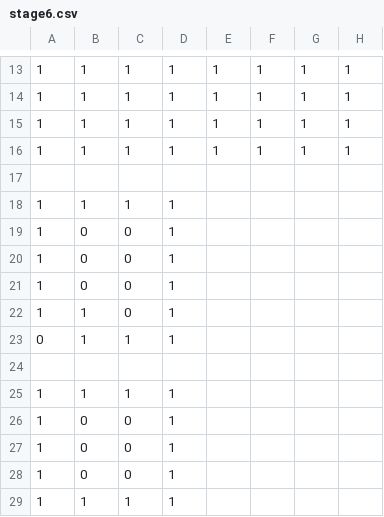
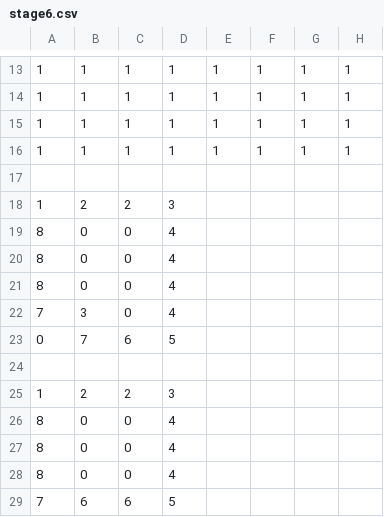
Before and after one commit to OzawaTaiki/TD1_3, a CSV file: data/stage6.csv, drawn as a sheet; only a part is shown, gaps mark what is left out; removed rows and columns are numbered as before the commit, all else as after; rows hold the shown columns only; the diff names each change by its address in the sheet, - before the commit and + after, or states it on an @@ line.

```diff
--- a/data/stage6.csv
+++ b/data/stage6.csv
-row 18: 1 | 1 | 1 | 1
-row 19: 1 | 0 | 0 | 1
-row 20: 1 | 0 | 0 | 1
-row 21: 1 | 0 | 0 | 1
-row 22: 1 | 1 | 0 | 1
-row 23: 0 | 1 | 1 | 1
+row 18: 1 | 2 | 2 | 3
+row 19: 8 | 0 | 0 | 4
+row 20: 8 | 0 | 0 | 4
+row 21: 8 | 0 | 0 | 4
+row 22: 7 | 3 | 0 | 4
+row 23: 0 | 7 | 6 | 5
-row 25: 1 | 1 | 1 | 1
-row 26: 1 | 0 | 0 | 1
-row 27: 1 | 0 | 0 | 1
-row 28: 1 | 0 | 0 | 1
-row 29: 1 | 1 | 1 | 1
+row 25: 1 | 2 | 2 | 3
+row 26: 8 | 0 | 0 | 4
+row 27: 8 | 0 | 0 | 4
+row 28: 8 | 0 | 0 | 4
+row 29: 7 | 6 | 6 | 5
```
Also changed, not shown: data/stage1.csv, data/stage7.csv, 15 other files.
